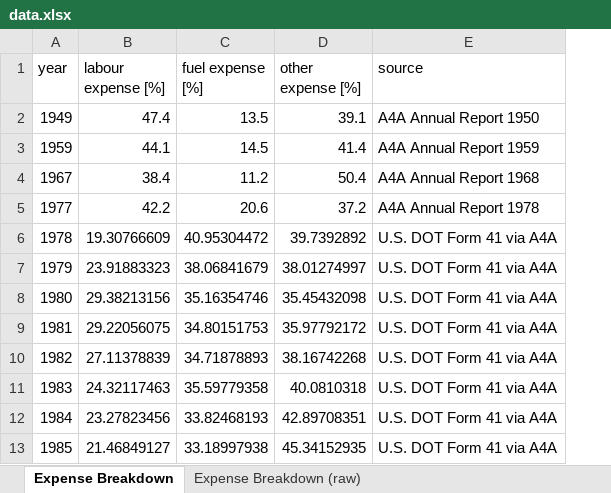
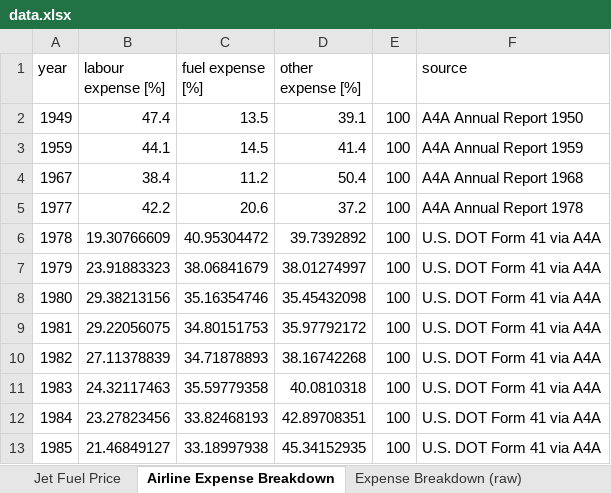
Before and after one commit to michaelweinold/phd_publication_figures, an Excel workbook: 4_aviation/historical_fuel_prices/data/data.xlsx, sheet Airline Expense Breakdown, drawn as a sheet; only a part is shown; values as stored, in another font and other column widths than the file's, no borders; the diff names each change by its address in the sheet, - before the commit and + after, or states it on an @@ line.

```diff
--- a/4_aviation/historical_fuel_prices/data/data.xlsx (sheet Airline Expense Breakdown)
+++ b/4_aviation/historical_fuel_prices/data/data.xlsx (sheet Airline Expense Breakdown)
-sheet tab: Expense Breakdown
+sheet tab: Airline Expense Breakdown
+sheet tab: Jet Fuel Price
+column E, rows 2-13: all 100
```
Also changed, not shown: 7 other files.
